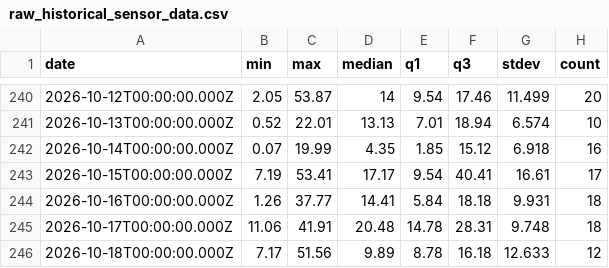
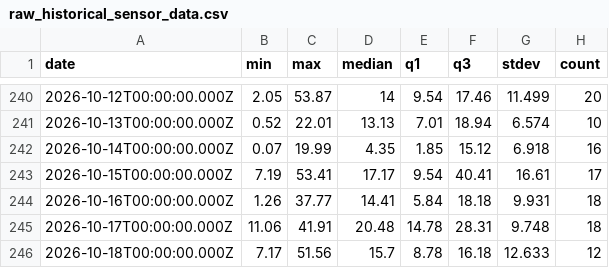
Before and after one commit to DurojaiyeAbisoye/airqo-mlops, a CSV file: src/feature_repo/data/raw_historical_sensor_data.csv, drawn as a sheet; only a part is shown, gaps mark what is left out.

Commit message:
swtiching to fetching the median of the previous day, from fetchig the current day readings v2

```diff
--- a/src/feature_repo/data/raw_historical_sensor_data.csv
+++ b/src/feature_repo/data/raw_historical_sensor_data.csv
@@ -245,2 +245,2 @@ date,min,max,median,q1,q3,stdev,count
 2026-10-17T00:00:00.000Z,11.06,41.91,20.48,14.78,28.31,9.748,18
-2026-10-18T00:00:00.000Z,7.17,51.56,9.89,8.78,16.18,12.633,12
+2026-10-18T00:00:00.000Z,7.17,51.56,15.7,8.78,16.18,12.633,12
```
Also changed, not shown: 11 other files.
